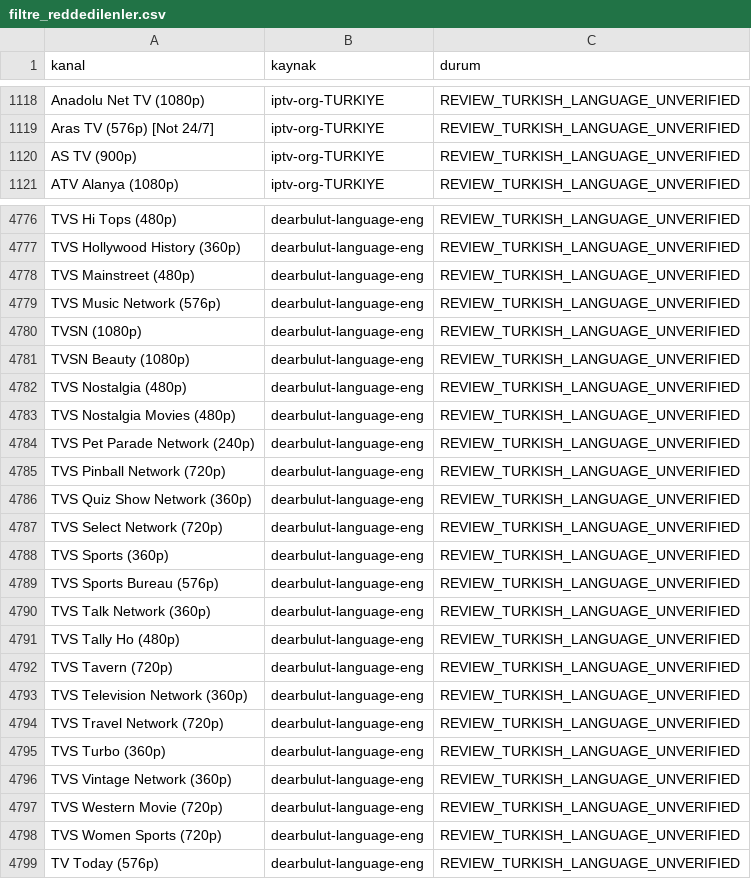
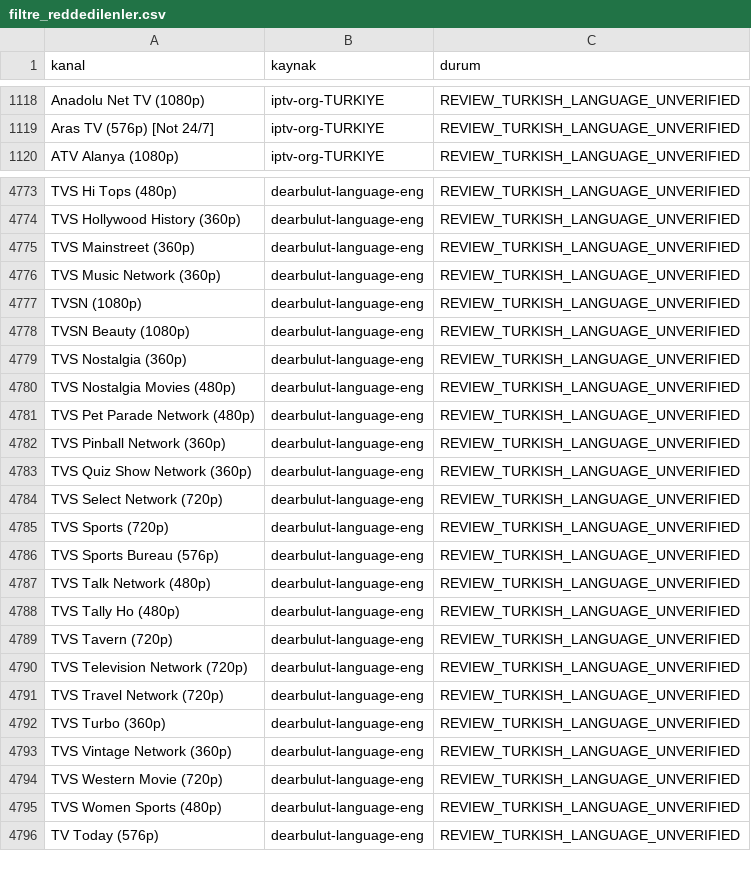
Before and after one commit to Madsc55/madsc-tv, a CSV file: madsc_kesif/filtre_reddedilenler.csv, drawn as a sheet; only a part is shown, gaps mark what is left out; the diff covers the shown part only.

```diff
--- a/madsc_kesif/filtre_reddedilenler.csv
+++ b/madsc_kesif/filtre_reddedilenler.csv
@@ -1119,3 +1119,2 @@ Anadolu Net TV (1080p),iptv-org-TURKIYE,REVIEW_TURKISH_LANGUAGE_UNVERIFIED
 Aras TV (576p) [Not 24/7],iptv-org-TURKIYE,REVIEW_TURKISH_LANGUAGE_UNVERIFIED
-AS TV (900p),iptv-org-TURKIYE,REVIEW_TURKISH_LANGUAGE_UNVERIFIED
 ATV Alanya (1080p),iptv-org-TURKIYE,REVIEW_TURKISH_LANGUAGE_UNVERIFIED
@@ -4777,18 +4774,18 @@ TVS Hi Tops (480p),dearbulut-language-eng,REVIEW_TURKISH_LANGUAGE_UNVERIFIED
 TVS Hollywood History (360p),dearbulut-language-eng,REVIEW_TURKISH_LANGUAGE_UNVERIFIED
-TVS Mainstreet (480p),dearbulut-language-eng,REVIEW_TURKISH_LANGUAGE_UNVERIFIED
-TVS Music Network (576p),dearbulut-language-eng,REVIEW_TURKISH_LANGUAGE_UNVERIFIED
+TVS Mainstreet (360p),dearbulut-language-eng,REVIEW_TURKISH_LANGUAGE_UNVERIFIED
+TVS Music Network (360p),dearbulut-language-eng,REVIEW_TURKISH_LANGUAGE_UNVERIFIED
 TVSN (1080p),dearbulut-language-eng,REVIEW_TURKISH_LANGUAGE_UNVERIFIED
 TVSN Beauty (1080p),dearbulut-language-eng,REVIEW_TURKISH_LANGUAGE_UNVERIFIED
-TVS Nostalgia (480p),dearbulut-language-eng,REVIEW_TURKISH_LANGUAGE_UNVERIFIED
+TVS Nostalgia (360p),dearbulut-language-eng,REVIEW_TURKISH_LANGUAGE_UNVERIFIED
 TVS Nostalgia Movies (480p),dearbulut-language-eng,REVIEW_TURKISH_LANGUAGE_UNVERIFIED
-TVS Pet Parade Network (240p),dearbulut-language-eng,REVIEW_TURKISH_LANGUAGE_UNVERIFIED
-TVS Pinball Network (720p),dearbulut-language-eng,REVIEW_TURKISH_LANGUAGE_UNVERIFIED
+TVS Pet Parade Network (480p),dearbulut-language-eng,REVIEW_TURKISH_LANGUAGE_UNVERIFIED
+TVS Pinball Network (360p),dearbulut-language-eng,REVIEW_TURKISH_LANGUAGE_UNVERIFIED
 TVS Quiz Show Network (360p),dearbulut-language-eng,REVIEW_TURKISH_LANGUAGE_UNVERIFIED
 TVS Select Network (720p),dearbulut-language-eng,REVIEW_TURKISH_LANGUAGE_UNVERIFIED
-TVS Sports (360p),dearbulut-language-eng,REVIEW_TURKISH_LANGUAGE_UNVERIFIED
+TVS Sports (720p),dearbulut-language-eng,REVIEW_TURKISH_LANGUAGE_UNVERIFIED
 TVS Sports Bureau (576p),dearbulut-language-eng,REVIEW_TURKISH_LANGUAGE_UNVERIFIED
-TVS Talk Network (360p),dearbulut-language-eng,REVIEW_TURKISH_LANGUAGE_UNVERIFIED
+TVS Talk Network (480p),dearbulut-language-eng,REVIEW_TURKISH_LANGUAGE_UNVERIFIED
 TVS Tally Ho (480p),dearbulut-language-eng,REVIEW_TURKISH_LANGUAGE_UNVERIFIED
 TVS Tavern (720p),dearbulut-language-eng,REVIEW_TURKISH_LANGUAGE_UNVERIFIED
-TVS Television Network (360p),dearbulut-language-eng,REVIEW_TURKISH_LANGUAGE_UNVERIFIED
+TVS Television Network (720p),dearbulut-language-eng,REVIEW_TURKISH_LANGUAGE_UNVERIFIED
 TVS Travel Network (720p),dearbulut-language-eng,REVIEW_TURKISH_LANGUAGE_UNVERIFIED
@@ -4797,3 +4794,3 @@ TVS Vintage Network (360p),dearbulut-language-eng,REVIEW_TURKISH_LANGUAGE_UNVERI
 TVS Western Movie (720p),dearbulut-language-eng,REVIEW_TURKISH_LANGUAGE_UNVERIFIED
-TVS Women Sports (720p),dearbulut-language-eng,REVIEW_TURKISH_LANGUAGE_UNVERIFIED
+TVS Women Sports (480p),dearbulut-language-eng,REVIEW_TURKISH_LANGUAGE_UNVERIFIED
 TV Today (576p),dearbulut-language-eng,REVIEW_TURKISH_LANGUAGE_UNVERIFIED
```
Also changed, not shown: 2 removed rows and 42 edited cells elsewhere in this file, madsc_kesif/ana_liste_calismayanlar.csv, madsc_kesif/ana_liste_saglik_raporu.csv, 9 other files.
